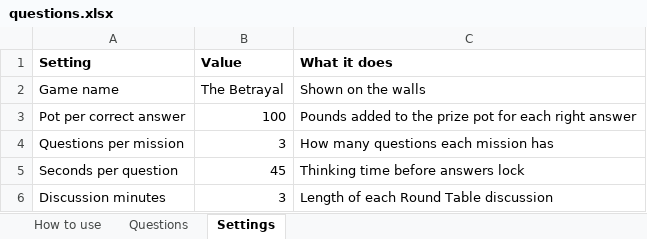
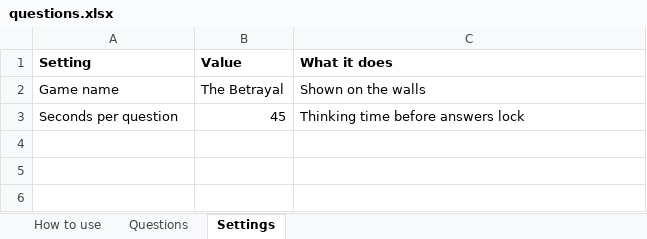
Before and after one commit to JonathanWalsh1999/TheBetrayalGameForIglooCAVE, an Excel workbook: questions.xlsx, sheet Settings, drawn as a sheet; values as stored, in another font and other column widths than the file's, no borders; the diff names each change by its address in the sheet, - before the commit and + after, or states it on an @@ line.

```diff
--- a/questions.xlsx (sheet Settings)
+++ b/questions.xlsx (sheet Settings)
-row 3: Pot per correct answer | 100 | Pounds added to the prize pot for each right answer
-row 4: Questions per mission | 3 | How many questions each mission has
-row 6: Discussion minutes | 3 | Length of each Round Table discussion
```
Also changed, not shown: sheet How to use, 8 other files.
